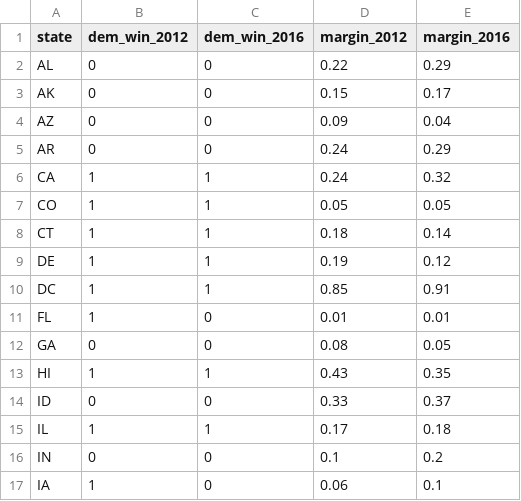
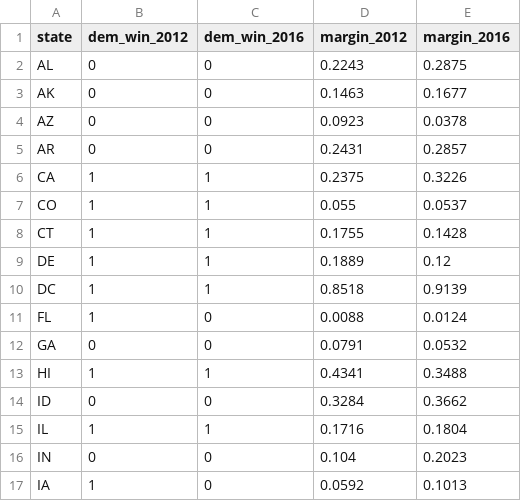
Before and after one commit to CoryMcCartan/president, a CSV file: docs/prev_results.csv, drawn as a sheet; only a part is shown; the diff covers the shown part only.

```diff
--- a/docs/prev_results.csv
+++ b/docs/prev_results.csv
@@ -1,17 +1,17 @@
 state,dem_win_2012,dem_win_2016,margin_2012,margin_2016
-AL,0,0,0.22,0.29
-AK,0,0,0.15,0.17
-AZ,0,0,0.09,0.04
-AR,0,0,0.24,0.29
-CA,1,1,0.24,0.32
-CO,1,1,0.05,0.05
-CT,1,1,0.18,0.14
-DE,1,1,0.19,0.12
-DC,1,1,0.85,0.91
-FL,1,0,0.01,0.01
-GA,0,0,0.08,0.05
-HI,1,1,0.43,0.35
-ID,0,0,0.33,0.37
-IL,1,1,0.17,0.18
-IN,0,0,0.1,0.2
-IA,1,0,0.06,0.1
+AL,0,0,0.2243,0.2875
+AK,0,0,0.1463,0.1677
+AZ,0,0,0.0923,0.0378
+AR,0,0,0.2431,0.2857
+CA,1,1,0.2375,0.3226
+CO,1,1,0.055,0.0537
+CT,1,1,0.1755,0.1428
+DE,1,1,0.1889,0.12
+DC,1,1,0.8518,0.9139
+FL,1,0,0.0088,0.0124
+GA,0,0,0.0791,0.0532
+HI,1,1,0.4341,0.3488
+ID,0,0,0.3284,0.3662
+IL,1,1,0.1716,0.1804
+IN,0,0,0.104,0.2023
+IA,1,0,0.0592,0.1013
```
Also changed, not shown: 70 edited cells elsewhere in this file, 1 other file.
